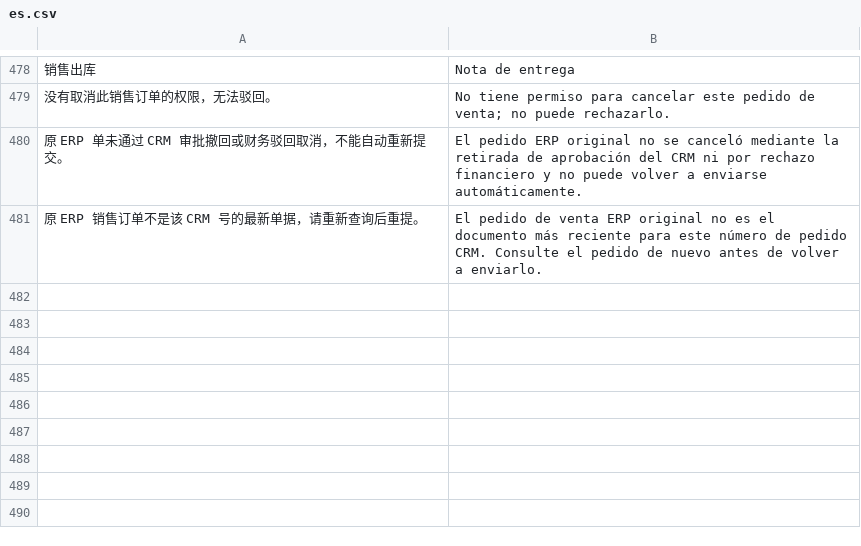
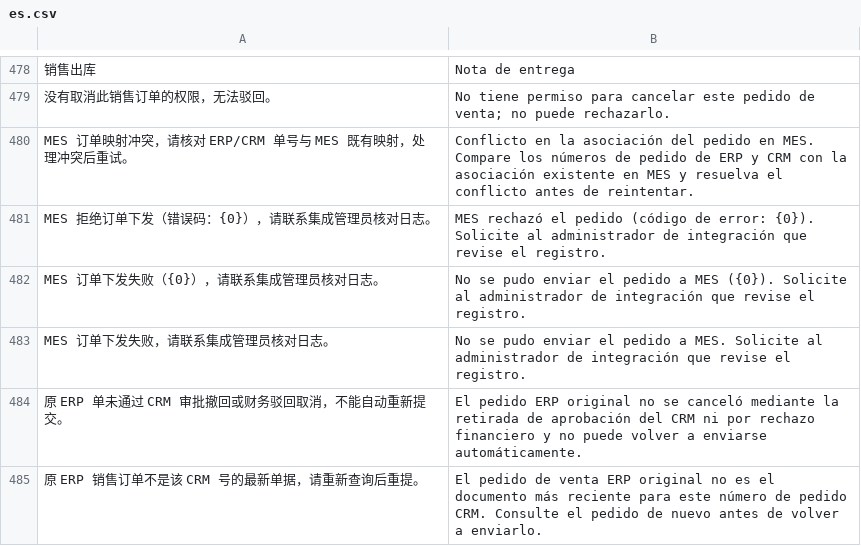
Before and after one commit to yueweiit/deeplinkerp-crm_integration, a CSV file: crm_integration/translations/es.csv, drawn as a sheet; only a part is shown, gaps mark what is left out; the diff names each change by its address in the sheet, - before the commit and + after, or states it on an @@ line.

Commit message:
fix(crm): 修复财务放行失败状态与 MES 错误摘要展示
原因：放行角色可能没有 CRM Integration Log 读取权限，核验接口不返回 last_confirmation；弹窗轮询只依据该字段判断失败，导致订单回到待确认后仍显示处理中或待人工确认。通用 MES 错误码已提取却未进入页面提示。

处理：对已授权放行且可读的订单返回简要 sync_status；只读取每单最近一次财务审核与 MES 下发日志，按最新尝试给出筛选后的错误码或 HTTP 状态，不返回原始响应和堆栈。为 CRM 日志订单号加索引，弹窗据失败状态结束轮询并允许重新核验；同步更新中英西翻译和资产版本。

验证：dev.localhost 后端 29 项和前端 10 项测试通过；真实失败订单只读核验返回 Failed 与安全 HTTP 错误码，EXPLAIN 命中 reference_name_index。生产发布需站点迁移以建立索引，并重新构建前端资产。

```diff
--- a/crm_integration/translations/es.csv
+++ b/crm_integration/translations/es.csv
+row 480: MES 订单映射冲突，请核对 ERP/CRM 单号与 MES 既有映射，处理冲突后重试。 | Conflicto en la asociación del pedido en MES. Compare los números de pedido de ERP y CRM con la asociación existente en MES y resuelva el conflicto antes de reintentar.
+row 481: MES 拒绝订单下发（错误码：{0}），请联系集成管理员核对日志。 | MES rechazó el pedido (código de error: {0}). Solicite al administrador de integración que revise el registro.
+row 482: MES 订单下发失败（{0}），请联系集成管理员核对日志。 | No se pudo enviar el pedido a MES ({0}). Solicite al administrador de integración que revise el registro.
+row 483: MES 订单下发失败，请联系集成管理员核对日志。 | No se pudo enviar el pedido a MES. Solicite al administrador de integración que revise el registro.
```
Also changed, not shown: crm_integration/translations/en.csv, crm_integration/translations/zh.csv, 7 other files.
